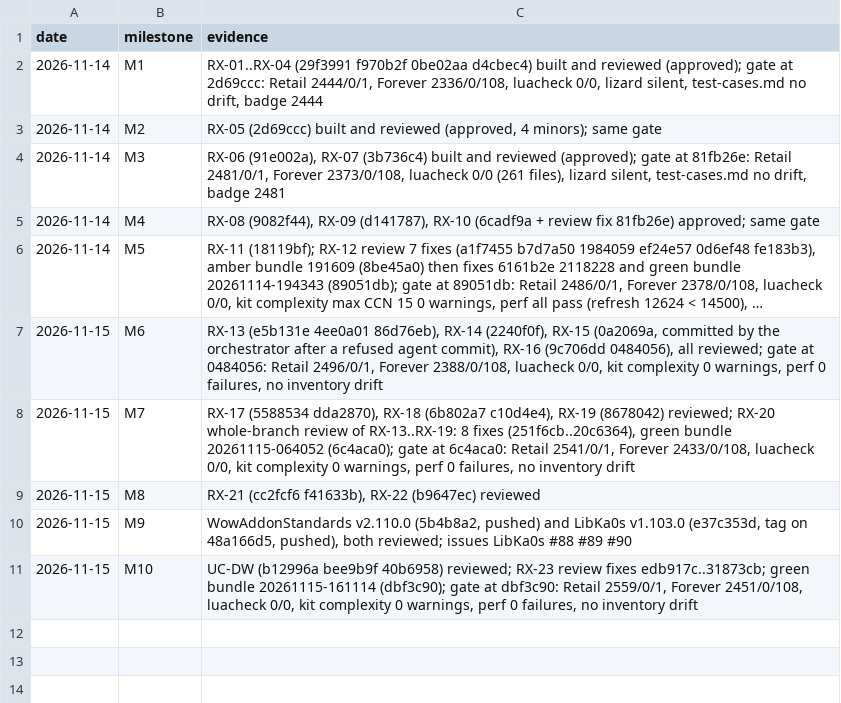
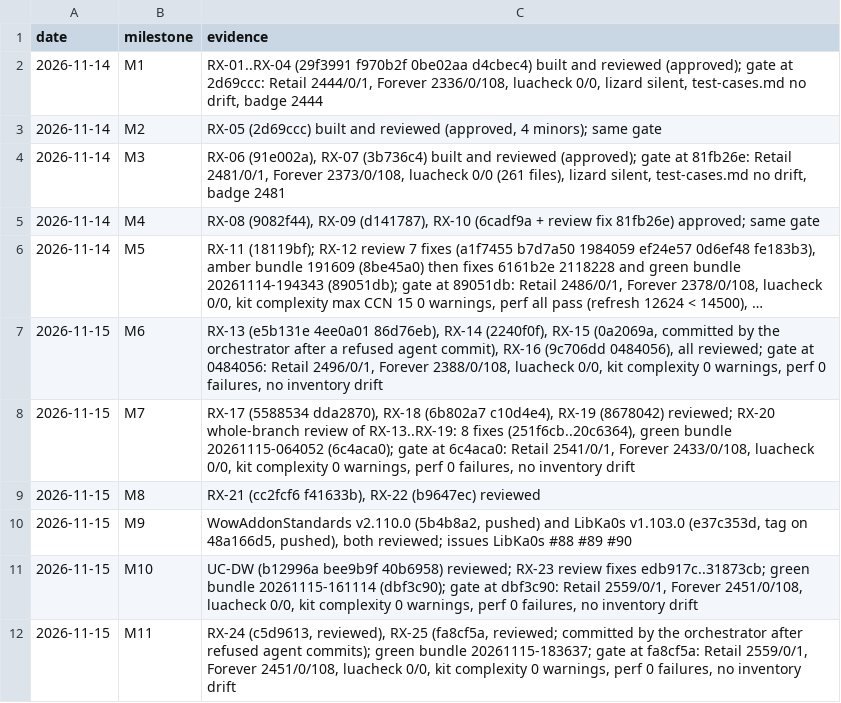
Before and after one commit to tusharsaxena/DropWatcher, a TSV file: docs/superpowers/plans/2026-11-14-drop-watcher-rolls-ux/checkpoints.tsv, drawn as a sheet; long unchanged cells end in …; the diff names each change by its address in the sheet, - before the commit and + after, or states it on an @@ line.

```diff
--- a/docs/superpowers/plans/2026-11-14-drop-watcher-rolls-ux/checkpoints.tsv
+++ b/docs/superpowers/plans/2026-11-14-drop-watcher-rolls-ux/checkpoints.tsv
+row 12: 2026-11-15 | M11 | RX-24 (c5d9613, reviewed), RX-25 (fa8cf5a, reviewed; committed by the orchestrator after refused agent commits); green bundle 20261115-183637; gate at fa8cf5a: Retail 2559/0/1, Forever 2451/0/108, luacheck 0/0, kit complexity 0 warnings, perf 0 failures, no inventory drift
```
Also changed, not shown: 1 other file.
